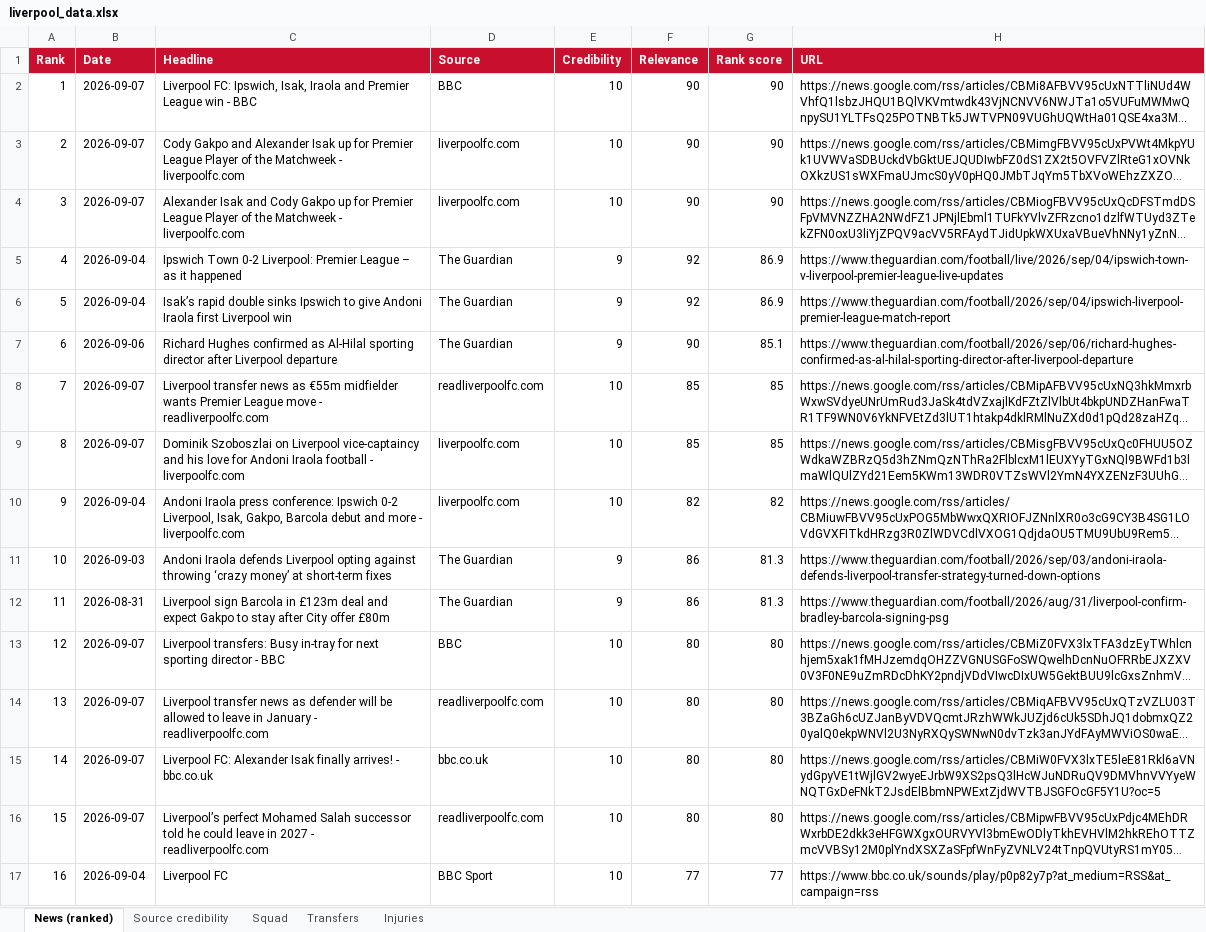
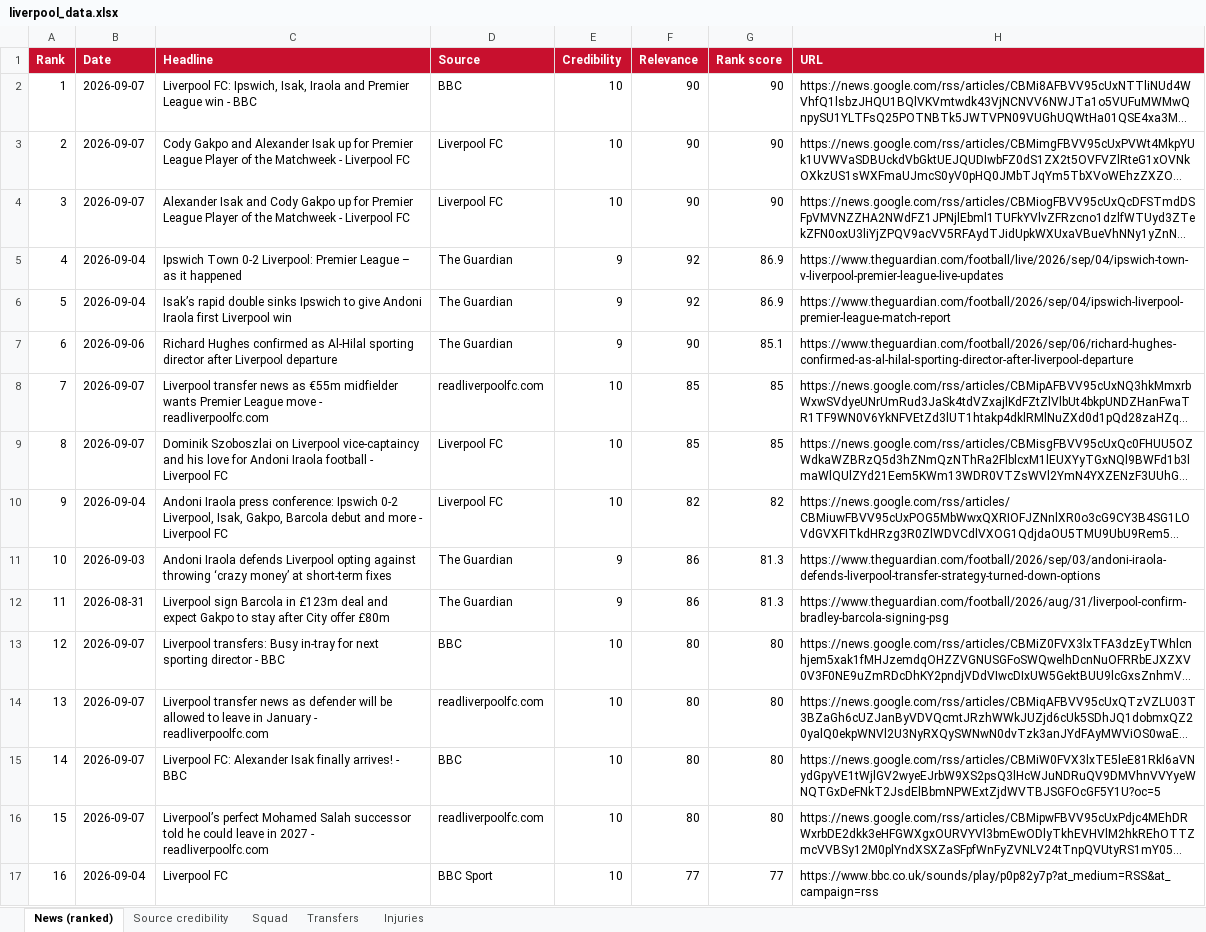
Before and after one commit to jcaliendo10-hue/lfc-dashboard, an Excel workbook: data/liverpool_data.xlsx, sheet News (ranked), drawn as a sheet; only a part is shown; long unchanged cells end in …; values as stored, in another font and other column widths than the file's, no borders; the diff covers the shown part only; the diff names each change by its address in the sheet, - before the commit and + after, or states it on an @@ line.

```diff
--- a/data/liverpool_data.xlsx (sheet News (ranked))
+++ b/data/liverpool_data.xlsx (sheet News (ranked))
-C3 (Headline): …Matchweek - liverpoolfc.com
+C3 (Headline): …Matchweek - Liverpool FC
-D3:D4 (Source): liverpoolfc.com
+D3:D4 (Source): Liverpool FC
-C4 (Headline): …Matchweek - liverpoolfc.com
+C4 (Headline): …Matchweek - Liverpool FC
-C9 (Headline): …football - liverpoolfc.com
+C9 (Headline): …football - Liverpool FC
-D9:D10 (Source): liverpoolfc.com
+D9:D10 (Source): Liverpool FC
-C10 (Headline): …more - liverpoolfc.com
+C10 (Headline): …more - Liverpool FC
-C15 (Headline): …arrives! - bbc.co.uk
+C15 (Headline): …arrives! - BBC
-D15 (Source): bbc.co.uk
+D15 (Source): BBC
```
Also changed, not shown: 22 edited cells elsewhere in this sheet, 1 other file.
